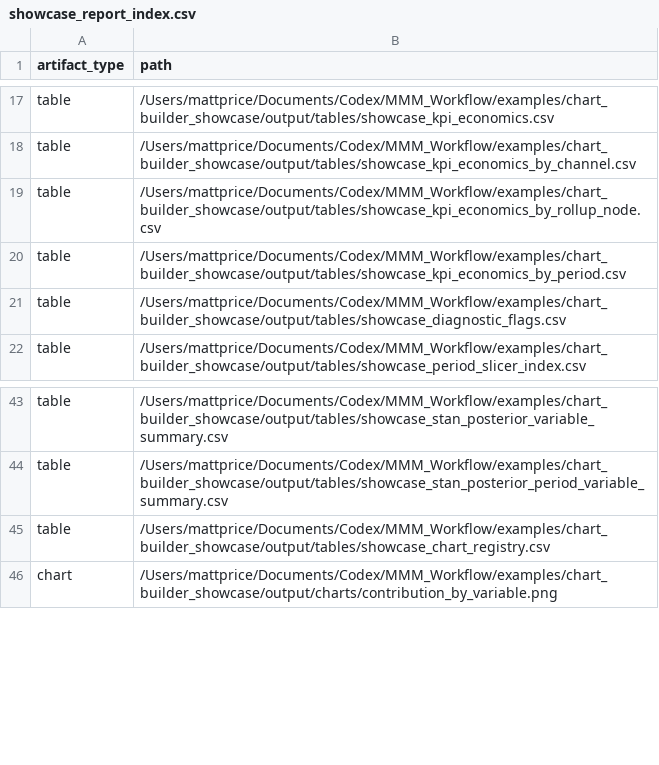
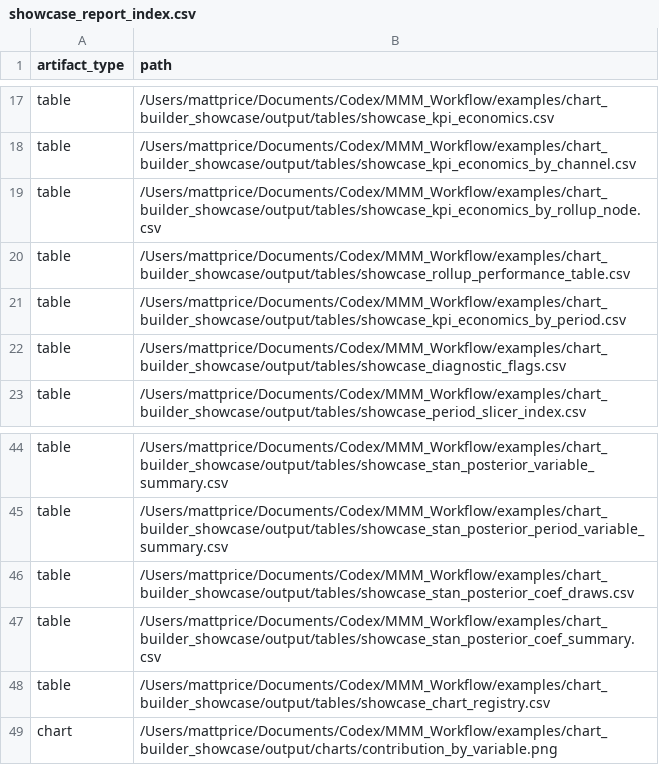
Before and after one commit to MattPrice7/MMM-Workflow, a CSV file: examples/chart_builder_showcase/output/showcase_report_index.csv, drawn as a sheet; only a part is shown, gaps mark what is left out.

```diff
--- a/examples/chart_builder_showcase/output/showcase_report_index.csv
+++ b/examples/chart_builder_showcase/output/showcase_report_index.csv
@@ -19,2 +19,3 @@ table,/Users/mattprice/Documents/Codex/MMM_Workflow/examples/chart_builder_showc
 table,/Users/mattprice/Documents/Codex/MMM_Workflow/examples/chart_builder_showcase/output/tables/showcase_kpi_economics_by_rollup_node.csv
+table,/Users/mattprice/Documents/Codex/MMM_Workflow/examples/chart_builder_showcase/output/tables/showcase_rollup_performance_table.csv
 table,/Users/mattprice/Documents/Codex/MMM_Workflow/examples/chart_builder_showcase/output/tables/showcase_kpi_economics_by_period.csv
@@ -44,2 +45,4 @@ table,/Users/mattprice/Documents/Codex/MMM_Workflow/examples/chart_builder_showc
 table,/Users/mattprice/Documents/Codex/MMM_Workflow/examples/chart_builder_showcase/output/tables/showcase_stan_posterior_period_variable_summary.csv
+table,/Users/mattprice/Documents/Codex/MMM_Workflow/examples/chart_builder_showcase/output/tables/showcase_stan_posterior_coef_draws.csv
+table,/Users/mattprice/Documents/Codex/MMM_Workflow/examples/chart_builder_showcase/output/tables/showcase_stan_posterior_coef_summary.csv
 table,/Users/mattprice/Documents/Codex/MMM_Workflow/examples/chart_builder_showcase/output/tables/showcase_chart_registry.csv
```
Also changed, not shown: examples/chart_builder_showcase/output/tables/showcase_channel_map_normalized.csv, examples/chart_builder_showcase/output/tables/showcase_contribution_by_rollup_node.csv, 13 other files.
